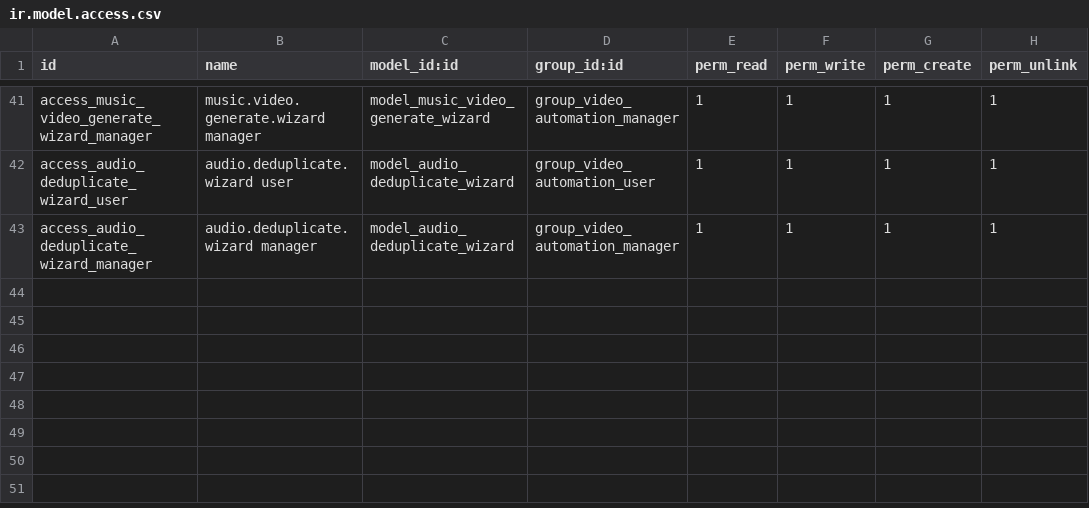
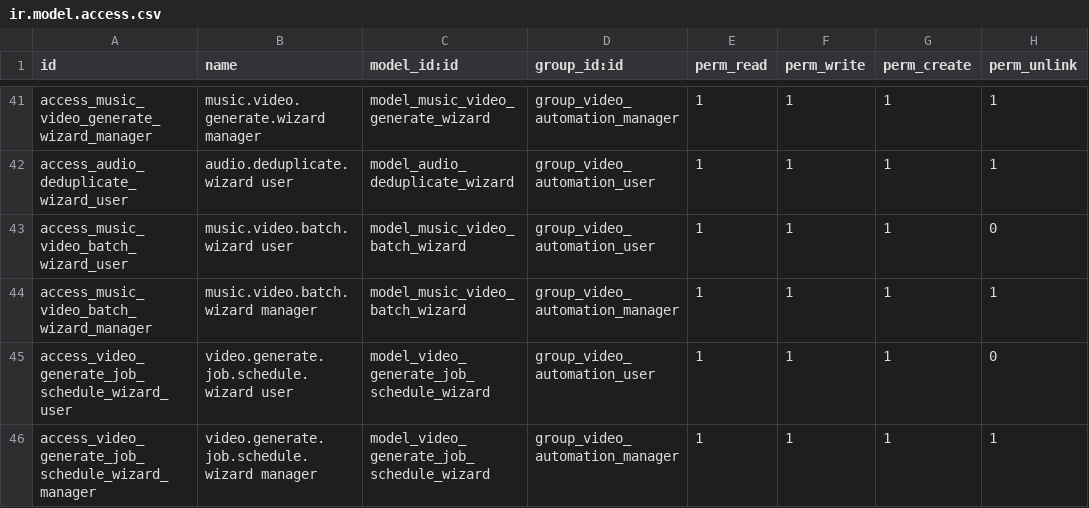
Before and after one commit to binhpn212002/video_automation, a CSV file: addons/video_automation/security/ir.model.access.csv, drawn as a sheet; only a part is shown, gaps mark what is left out.

Commit message:
feat: add batch scheduling and music video batch generation wizards

```diff
--- a/addons/video_automation/security/ir.model.access.csv
+++ b/addons/video_automation/security/ir.model.access.csv
@@ -42,2 +42,5 @@ access_music_video_generate_wizard_manager,music.video.generate.wizard manager,m
 access_audio_deduplicate_wizard_user,audio.deduplicate.wizard user,model_audio_deduplicate_wizard,group_video_automation_user,1,1,1,1
-access_audio_deduplicate_wizard_manager,audio.deduplicate.wizard manager,model_audio_deduplicate_wizard,group_video_automation_manager,1,1,1,1
+access_music_video_batch_wizard_user,music.video.batch.wizard user,model_music_video_batch_wizard,group_video_automation_user,1,1,1,0
+access_music_video_batch_wizard_manager,music.video.batch.wizard manager,model_music_video_batch_wizard,group_video_automation_manager,1,1,1,1
+access_video_generate_job_schedule_wizard_user,video.generate.job.schedule.wizard user,model_video_generate_job_schedule_wizard,group_video_automation_user,1,1,1,0
+access_video_generate_job_schedule_wizard_manager,video.generate.job.schedule.wizard manager,model_video_generate_job_schedule_wizard,group_video_automation_manager,1,1,1,1
```
Also changed, not shown: 13 other files.
